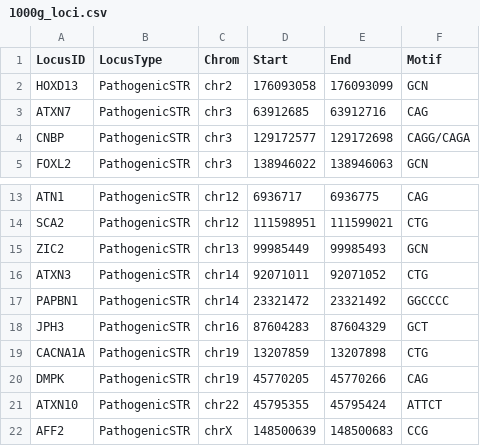
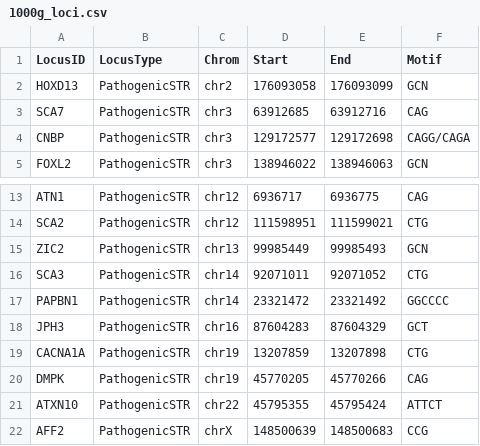
Before and after one commit to gymrek-lab/TRTools, a CSV file: experimental/capillary_offset_learn/data/csv/1000g_loci.csv, drawn as a sheet; only a part is shown, gaps mark what is left out.

Commit message:
updating capillary learn offset

```diff
--- a/experimental/capillary_offset_learn/data/csv/1000g_loci.csv
+++ b/experimental/capillary_offset_learn/data/csv/1000g_loci.csv
@@ -2,3 +2,3 @@ LocusID,LocusType,Chrom,Start,End,Motif
 HOXD13,PathogenicSTR,chr2,176093058,176093099,GCN
-ATXN7,PathogenicSTR,chr3,63912685,63912716,CAG
+SCA7,PathogenicSTR,chr3,63912685,63912716,CAG
 CNBP,PathogenicSTR,chr3,129172577,129172698,CAGG/CAGA
@@ -15,3 +15,3 @@ SCA2,PathogenicSTR,chr12,111598951,111599021,CTG
 ZIC2,PathogenicSTR,chr13,99985449,99985493,GCN
-ATXN3,PathogenicSTR,chr14,92071011,92071052,CTG
+SCA3,PathogenicSTR,chr14,92071011,92071052,CTG
 PAPBN1,PathogenicSTR,chr14,23321472,23321492,GGCCCC
```
Also changed, not shown: 2 other files.
